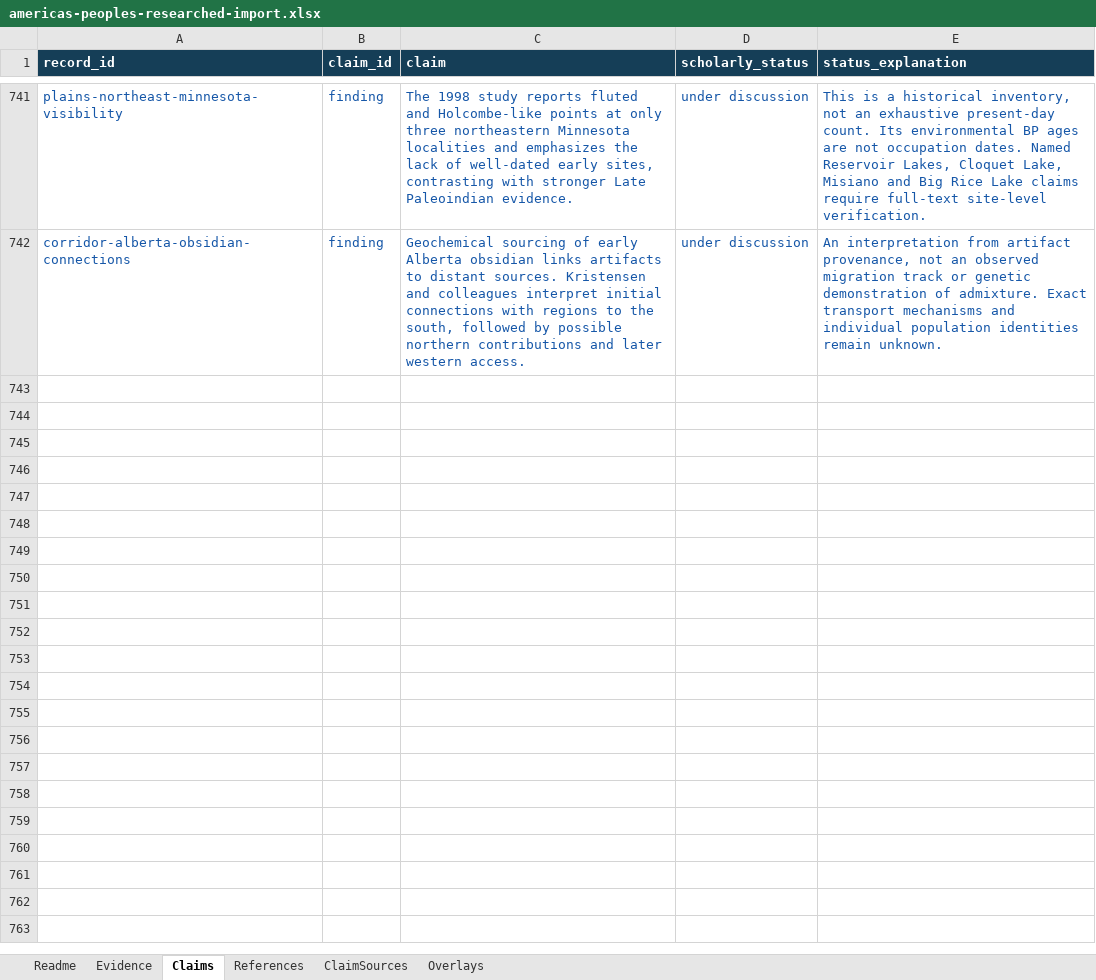
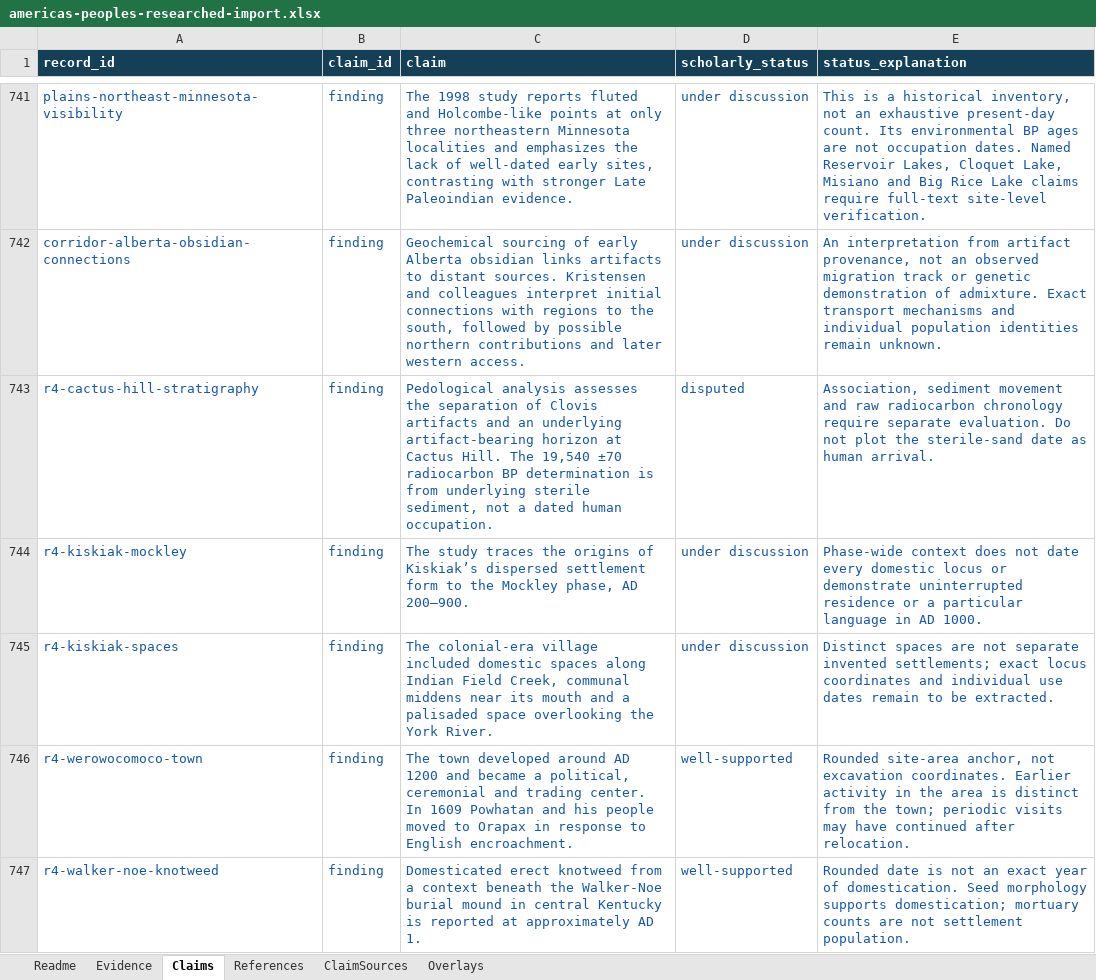
Before and after one commit to gavinfischer-keenan/americaspeoples, an Excel workbook: templates/americas-peoples-researched-import.xlsx, sheet Claims, drawn as a sheet; only a part is shown, gaps mark what is left out; values as stored, in another font and other column widths than the file's, no borders; the diff covers the shown part only; the diff names each change by its address in the sheet, - before the commit and + after, or states it on an @@ line.

Commit message:
Publish reviewed round4 evidence and complete v0.3.3 workbook

```diff
--- a/templates/americas-peoples-researched-import.xlsx (sheet Claims)
+++ b/templates/americas-peoples-researched-import.xlsx (sheet Claims)
+row 743: r4-cactus-hill-stratigraphy | finding | Pedological analysis assesses the separation of Clovis artifacts and an underlying artifact-bearing horizon at Cactus Hill. The 19,540 ±70 radiocarbon BP determination is from underlying sterile sediment, not a dated human occupation. | disputed | Association, sediment movement and raw radiocarbon chronology require separate evaluation. Do not plot the sterile-sand date as human arrival.
+row 744: r4-kiskiak-mockley | finding | The study traces the origins of Kiskiak’s dispersed settlement form to the Mockley phase, AD 200–900. | under discussion | Phase-wide context does not date every domestic locus or demonstrate uninterrupted residence or a particular language in AD 1000.
+row 745: r4-kiskiak-spaces | finding | The colonial-era village included domestic spaces along Indian Field Creek, communal middens near its mouth and a palisaded space overlooking the York River. | under discussion | Distinct spaces are not separate invented settlements; exact locus coordinates and individual use dates remain to be extracted.
+row 746: r4-werowocomoco-town | finding | The town developed around AD 1200 and became a political, ceremonial and trading center. In 1609 Powhatan and his people moved to Orapax in response to English encroachment. | well-supported | Rounded site-area anchor, not excavation coordinates. Earlier activity in the area is distinct from the town; periodic visits may have continued after relocation.
+row 747: r4-walker-noe-knotweed | finding | Domesticated erect knotweed from a context beneath the Walker-Noe burial mound in central Kentucky is reported at approximately AD 1. | well-supported | Rounded date is not an exact year of domestication. Seed morphology supports domestication; mortuary counts are not settlement population.
```
Also changed, not shown: 13 added rows elsewhere in this sheet, sheet Overlays, sheet References, sheet ClaimSources, sheet Readme, sheet Evidence, templates/americas-peoples-import.xlsx, 41 other files.
